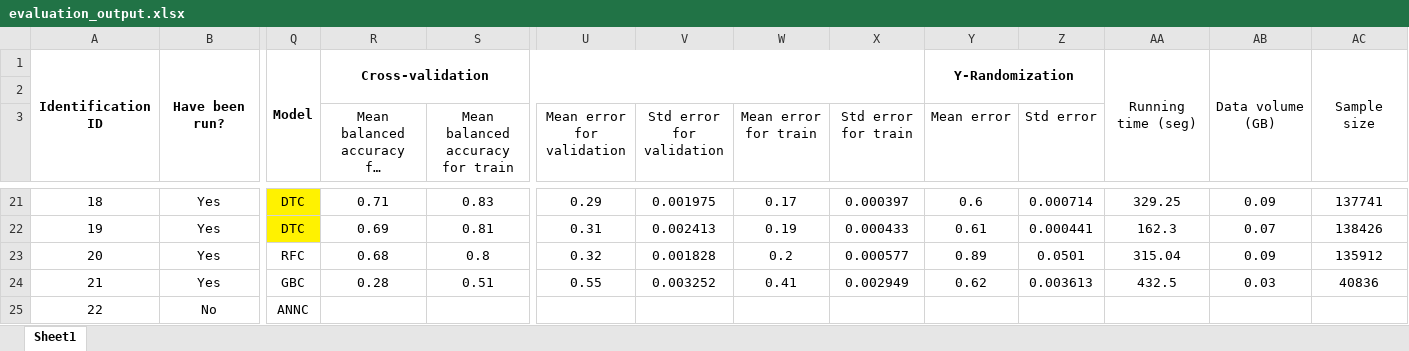
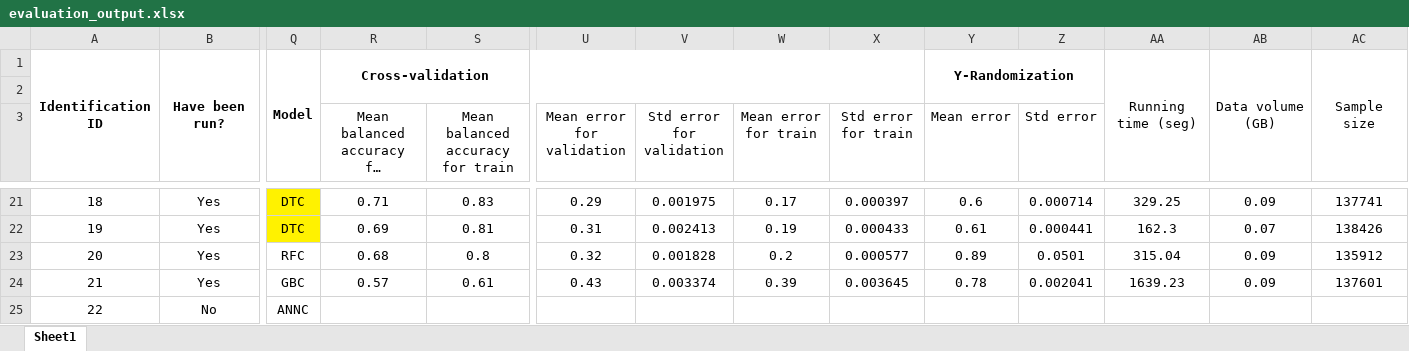
Before and after one commit to jodhernandezbe/PRTR_transfers, an Excel workbook: data_driven/modeling/output/evaluation_output.xlsx, sheet Sheet1, drawn as a sheet; only a part is shown, gaps mark what is left out; long unchanged cells end in …; values as stored, in another font and other column widths than the file's, no borders; the diff names each change by its address in the sheet, - before the commit and + after, or states it on an @@ line.

```diff
--- a/data_driven/modeling/output/evaluation_output.xlsx (sheet Sheet1)
+++ b/data_driven/modeling/output/evaluation_output.xlsx (sheet Sheet1)
-R24: 0.28
+R24: 0.57
-S24 (Mean balanced accuracy for train): 0.51
+S24 (Mean balanced accuracy for train): 0.61
-U24 (Mean error for validation): 0.55
+U24 (Mean error for validation): 0.43
-V24 (Std error for validation): 0.003252
+V24 (Std error for validation): 0.003374
-W24 (Mean error for train): 0.41
+W24 (Mean error for train): 0.39
-X24 (Std error for train): 0.002949
+X24 (Std error for train): 0.003645
-Y24 (Mean error): 0.62
+Y24 (Mean error): 0.78
-Z24 (Std error): 0.003613
+Z24 (Std error): 0.002041
-AA24: 432.5
+AA24: 1639.23
-AB24: 0.03
+AB24: 0.09
-AC24: 40836
+AC24: 137601
```
Also changed, not shown: 8 other files.
